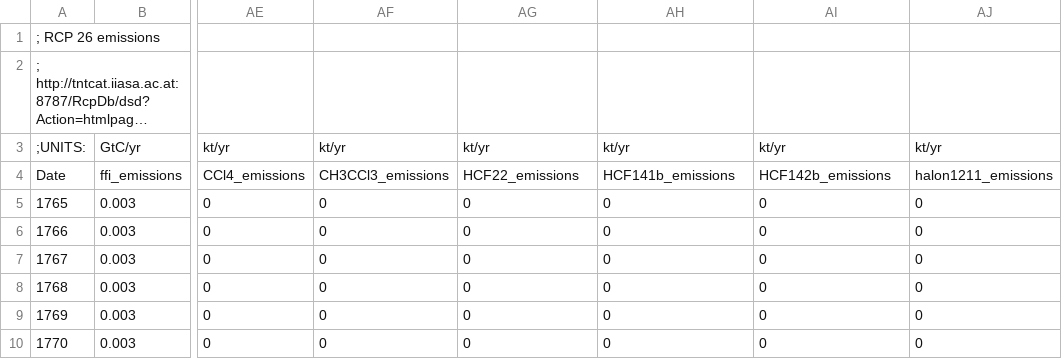
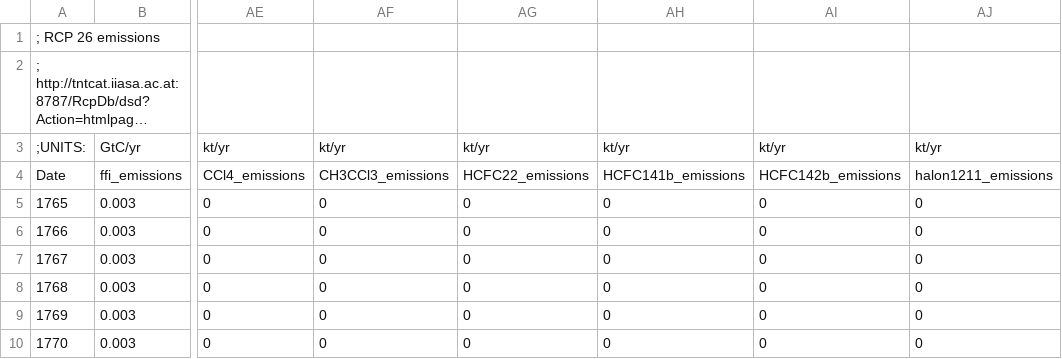
Before and after one commit to JGCRI/hectorui, a CSV file: inst/shinyApp/www/input/emissions/RCP26_emissions.csv, drawn as a sheet; only a part is shown, gaps mark what is left out; long unchanged cells end in …; the diff names each change by its address in the sheet, - before the commit and + after, or states it on an @@ line.

```diff
--- a/inst/shinyApp/www/input/emissions/RCP26_emissions.csv
+++ b/inst/shinyApp/www/input/emissions/RCP26_emissions.csv
-AG4: HCF22_emissions
+AG4: HCFC22_emissions
-AH4: HCF141b_emissions
+AH4: HCFC141b_emissions
-AI4: HCF142b_emissions
+AI4: HCFC142b_emissions
```
Also changed, not shown: inst/shinyApp/www/input/emissions/RCP26_custom_template.csv, inst/shinyApp/www/input/emissions/RCP45_custom_template.csv, 16 other files.
